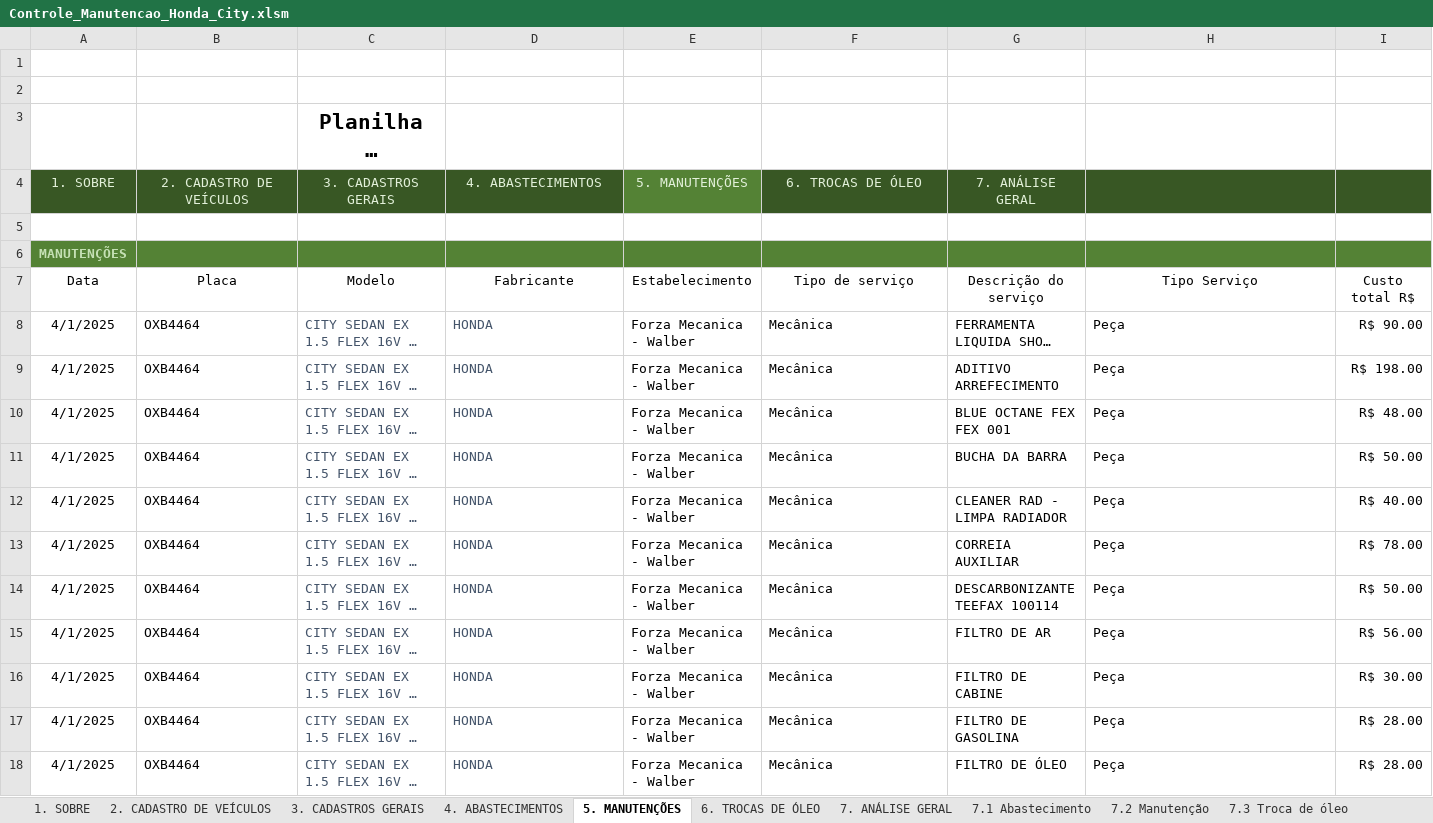
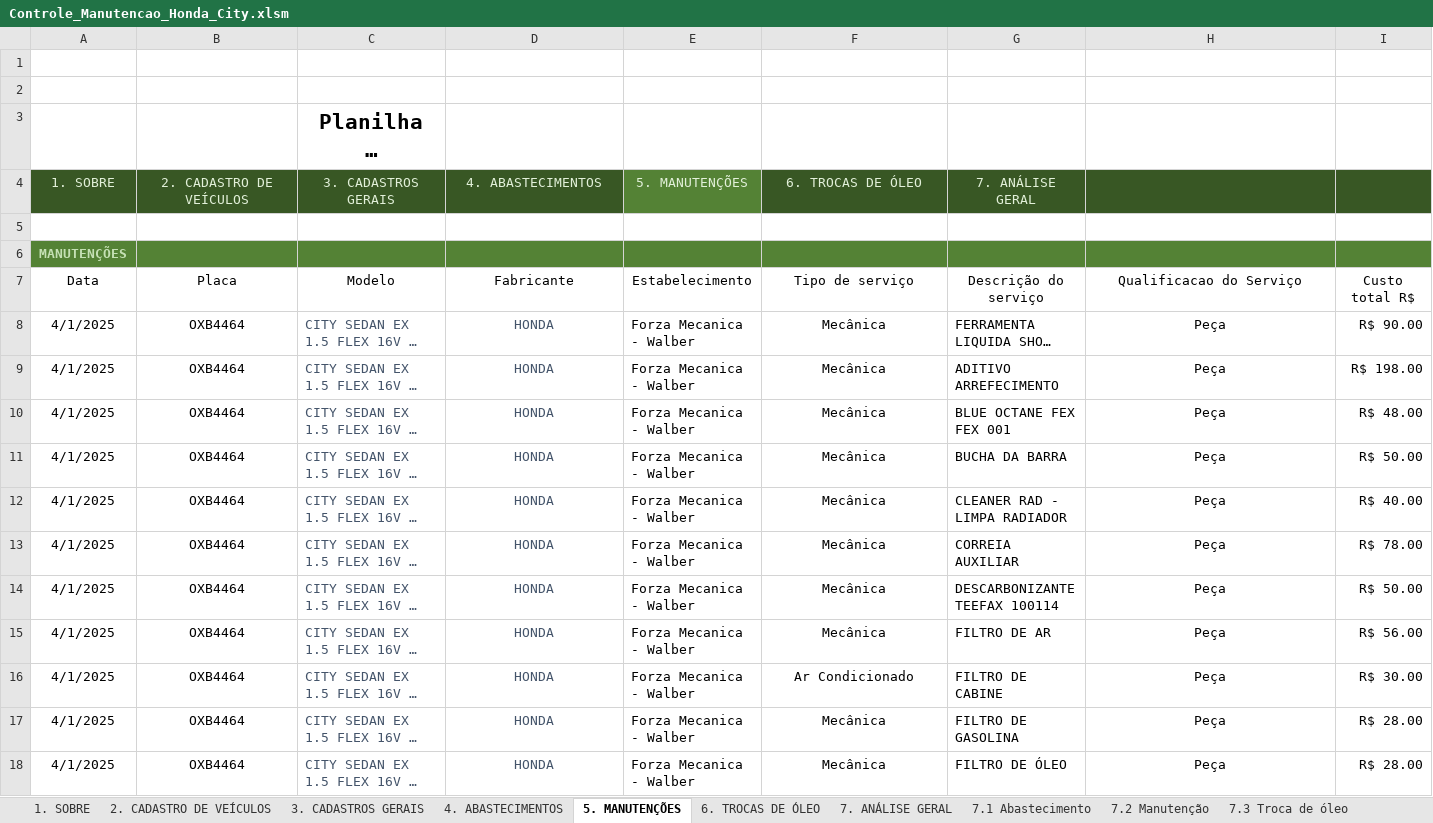
Before and after one commit to marcoskeller/manutencao_veiculo, an Excel workbook: dados/Controle_Manutencao_Honda_City.xlsm, sheet 5. MANUTENÇÕES, drawn as a sheet; only a part is shown; long unchanged cells end in …; values as stored, in another font and other column widths than the file's, no borders; table styles not drawn; the diff covers the shown part only; the diff names each change by its address in the sheet, - before the commit and + after, or states it on an @@ line.

```diff
--- a/dados/Controle_Manutencao_Honda_City.xlsm (sheet 5. MANUTENÇÕES)
+++ b/dados/Controle_Manutencao_Honda_City.xlsm (sheet 5. MANUTENÇÕES)
-H7: Tipo Serviço
+H7: Qualificacao do Serviço
-B8:B18 alignment: left
+B8:B18 alignment: center
-D8:D18 alignment: left
+D8:D18 alignment: center
-F8:F18 alignment: left
+F8:F18 alignment: center
-H8:H18 alignment: left
+H8:H18 alignment: center
-F16 (6. TROCAS DE ÓLEO): Mecânica
+F16 (6. TROCAS DE ÓLEO): Ar Condicionado
```
Also changed, not shown: 5 edited cells and cell formats elsewhere in this sheet, sheet 7.1 Abastecimento, sheet 7.2 Manutenção, sheet 3. CADASTROS GERAIS, sheet 4. ABASTECIMENTOS, sheet 7.3 Troca de óleo, sheet 6. TROCAS DE ÓLEO, 2 more sheets, charts or pictures, 3 other files.
